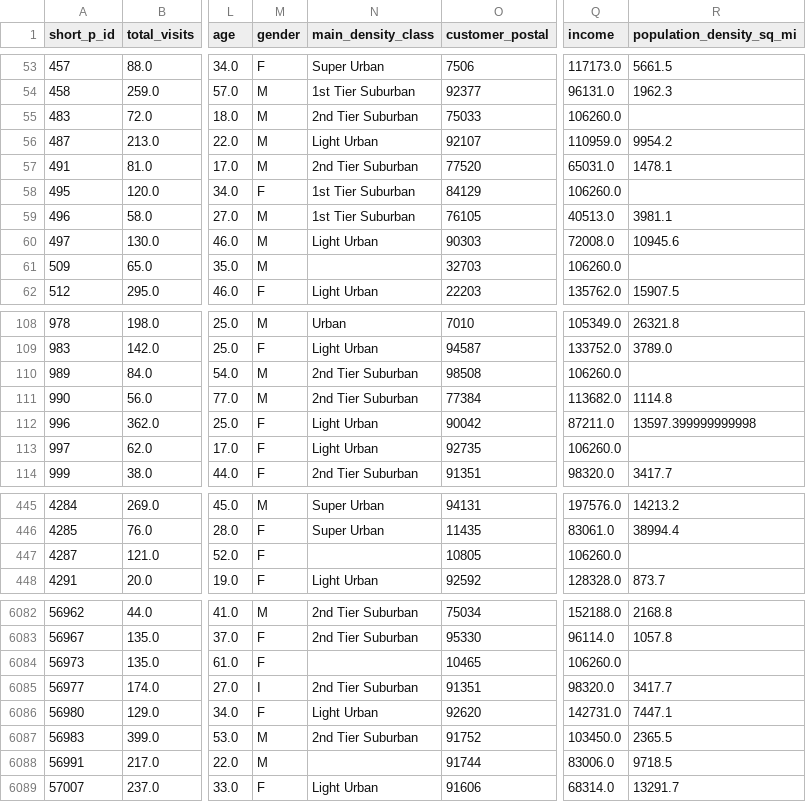
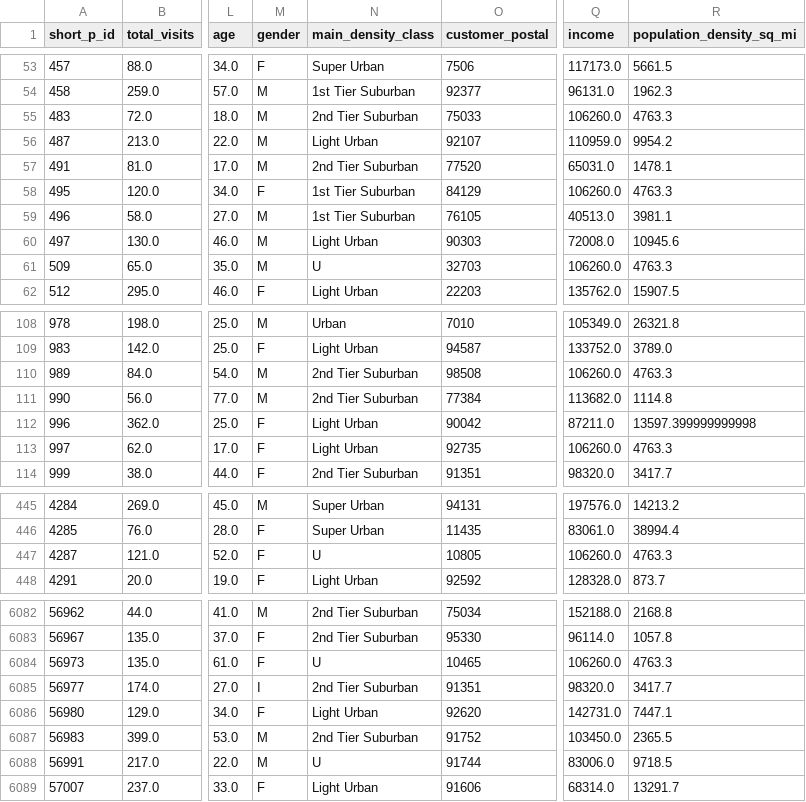
Before and after one commit to dhd5504/gym-churn-prediction, a CSV file: dataMaster/gym_churn_master_final.csv, drawn as a sheet; only a part is shown, gaps mark what is left out; the diff covers the shown part only; the diff names each change by its address in the sheet, - before the commit and + after, or states it on an @@ line.

Commit message:
feat: add team modeling guide and fix data leakage in template

```diff
--- a/dataMaster/gym_churn_master_final.csv
+++ b/dataMaster/gym_churn_master_final.csv
-R55 (population_density_sq_mi): (empty)
+R55 (population_density_sq_mi): 4763.3
-R58 (population_density_sq_mi): (empty)
+R58 (population_density_sq_mi): 4763.3
-N61 (main_density_class): (empty)
+N61 (main_density_class): U
-R61 (population_density_sq_mi): (empty)
+R61 (population_density_sq_mi): 4763.3
-R110 (population_density_sq_mi): (empty)
+R110 (population_density_sq_mi): 4763.3
-R113 (population_density_sq_mi): (empty)
+R113 (population_density_sq_mi): 4763.3
-N447 (main_density_class): (empty)
+N447 (main_density_class): U
-R447 (population_density_sq_mi): (empty)
+R447 (population_density_sq_mi): 4763.3
-N6084 (main_density_class): (empty)
+N6084 (main_density_class): U
-R6084 (population_density_sq_mi): (empty)
+R6084 (population_density_sq_mi): 4763.3
-N6088 (main_density_class): (empty)
+N6088 (main_density_class): U
```
Also changed, not shown: 154 edited cells elsewhere in this file, 4 other files.
